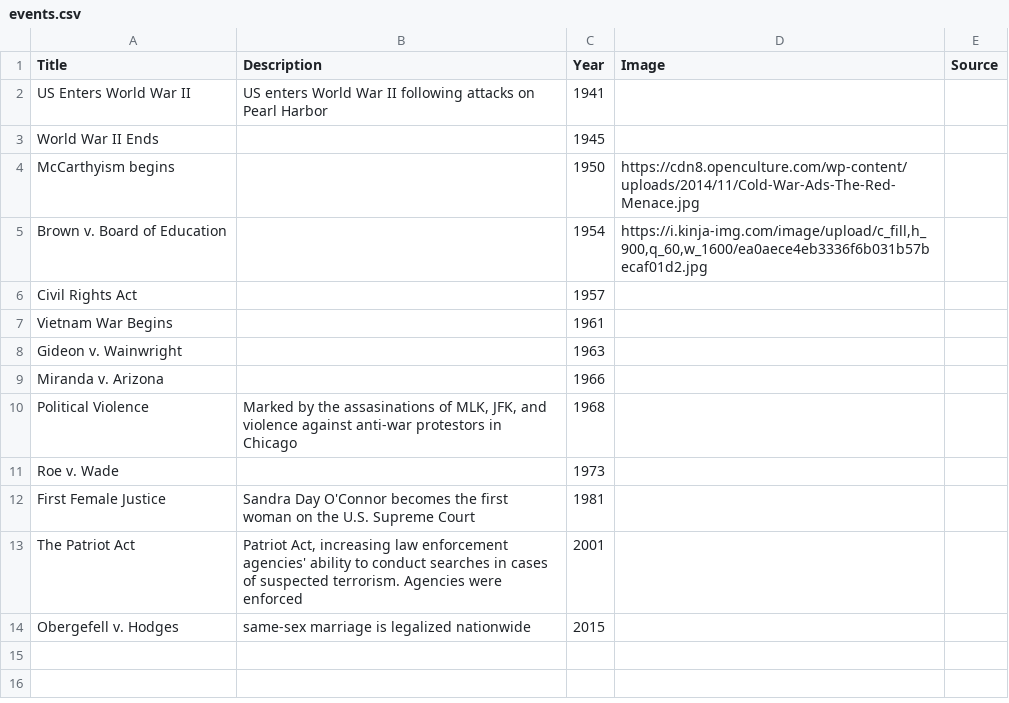
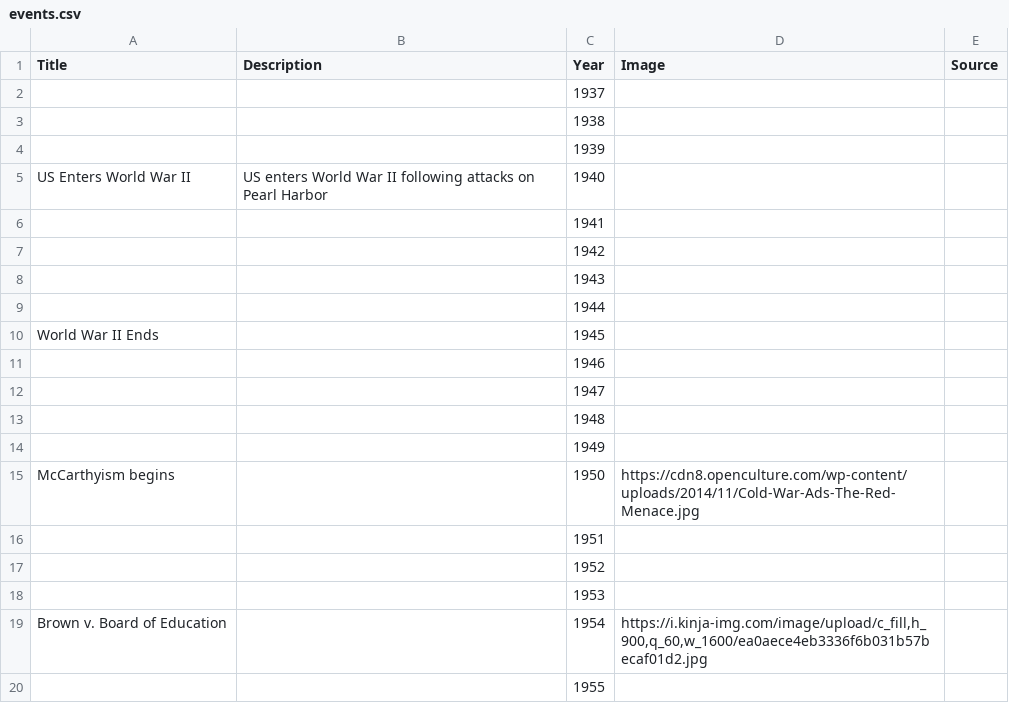
Before and after one commit to Edgineer/test-mq, a CSV file: src/components/demo/events.csv, drawn as a sheet; only a part is shown; the shorter side is filled out with more unchanged rows; the diff covers the shown part only.

```diff
--- a/src/components/demo/events.csv
+++ b/src/components/demo/events.csv
@@ -1,5 +1,20 @@
 Title,Description,Year,Image,Source
-US Enters World War II,US enters World War II following attacks on Pearl Harbor,1941,,
+,,1937,,
+,,1938,,
+,,1939,,
+US Enters World War II,US enters World War II following attacks on Pearl Harbor,1940,,
+,,1941,,
+,,1942,,
+,,1943,,
+,,1944,,
 World War II Ends,,1945,,
+,,1946,,
+,,1947,,
+,,1948,,
+,,1949,,
 McCarthyism begins,,1950,https://cdn8.openculture.com/wp-content/uploads/2014/11/Cold-War-Ads-The-Red-Menace.jpg,
+,,1951,,
+,,1952,,
+,,1953,,
 Brown v. Board of Education,,1954,"https://i.kinja-img.com/image/upload/c_fill,h_900,q_60,w_1600/ea0aece4eb3336f6b031b57becaf01d2.jpg",
+,,1955,,
```
Also changed, not shown: 58 added rows elsewhere in this file, 11 other files.
